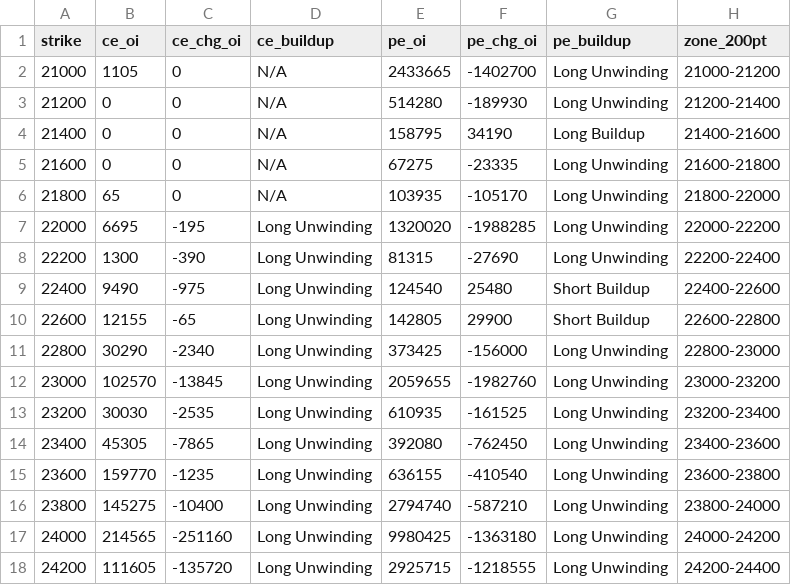
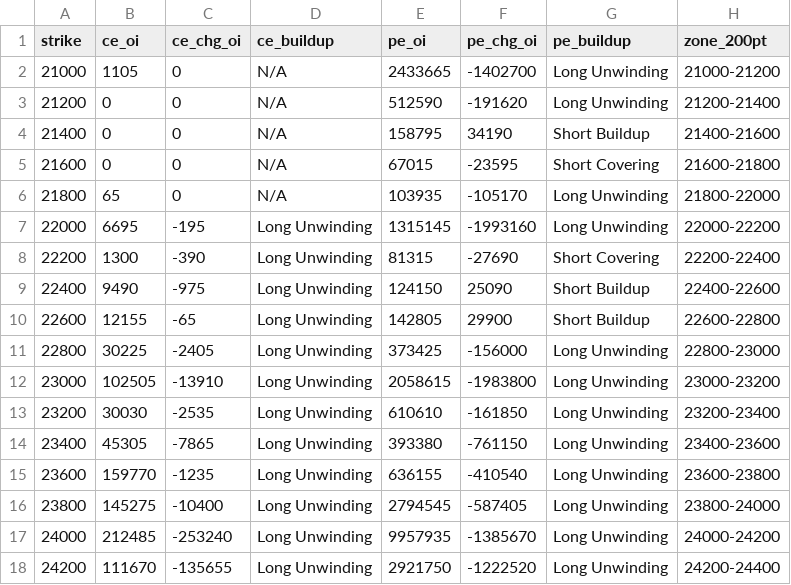
Before and after one commit to ddtambe/Nifty50_Options, a CSV file: data/2026-11-17/2026-11-17_buildup.csv, drawn as a sheet; only a part is shown; the diff covers the shown part only.

```diff
--- a/data/2026-11-17/2026-11-17_buildup.csv
+++ b/data/2026-11-17/2026-11-17_buildup.csv
@@ -2,17 +2,17 @@ strike,ce_oi,ce_chg_oi,ce_buildup,pe_oi,pe_chg_oi,pe_buildup,zone_200pt
 21000,1105,0,N/A,2433665,-1402700,Long Unwinding,21000-21200
-21200,0,0,N/A,514280,-189930,Long Unwinding,21200-21400
-21400,0,0,N/A,158795,34190,Long Buildup,21400-21600
-21600,0,0,N/A,67275,-23335,Long Unwinding,21600-21800
+21200,0,0,N/A,512590,-191620,Long Unwinding,21200-21400
+21400,0,0,N/A,158795,34190,Short Buildup,21400-21600
+21600,0,0,N/A,67015,-23595,Short Covering,21600-21800
 21800,65,0,N/A,103935,-105170,Long Unwinding,21800-22000
-22000,6695,-195,Long Unwinding,1320020,-1988285,Long Unwinding,22000-22200
-22200,1300,-390,Long Unwinding,81315,-27690,Long Unwinding,22200-22400
-22400,9490,-975,Long Unwinding,124540,25480,Short Buildup,22400-22600
+22000,6695,-195,Long Unwinding,1315145,-1993160,Long Unwinding,22000-22200
+22200,1300,-390,Long Unwinding,81315,-27690,Short Covering,22200-22400
+22400,9490,-975,Long Unwinding,124150,25090,Short Buildup,22400-22600
 22600,12155,-65,Long Unwinding,142805,29900,Short Buildup,22600-22800
-22800,30290,-2340,Long Unwinding,373425,-156000,Long Unwinding,22800-23000
-23000,102570,-13845,Long Unwinding,2059655,-1982760,Long Unwinding,23000-23200
-23200,30030,-2535,Long Unwinding,610935,-161525,Long Unwinding,23200-23400
-23400,45305,-7865,Long Unwinding,392080,-762450,Long Unwinding,23400-23600
+22800,30225,-2405,Long Unwinding,373425,-156000,Long Unwinding,22800-23000
+23000,102505,-13910,Long Unwinding,2058615,-1983800,Long Unwinding,23000-23200
+23200,30030,-2535,Long Unwinding,610610,-161850,Long Unwinding,23200-23400
+23400,45305,-7865,Long Unwinding,393380,-761150,Long Unwinding,23400-23600
 23600,159770,-1235,Long Unwinding,636155,-410540,Long Unwinding,23600-23800
-23800,145275,-10400,Long Unwinding,2794740,-587210,Long Unwinding,23800-24000
-24000,214565,-251160,Long Unwinding,9980425,-1363180,Long Unwinding,24000-24200
-24200,111605,-135720,Long Unwinding,2925715,-1218555,Long Unwinding,24200-24400
+23800,145275,-10400,Long Unwinding,2794545,-587405,Long Unwinding,23800-24000
+24000,212485,-253240,Long Unwinding,9957935,-1385670,Long Unwinding,24000-24200
+24200,111670,-135655,Long Unwinding,2921750,-1222520,Long Unwinding,24200-24400
```
Also changed, not shown: 54 edited cells elsewhere in this file, data/2026-11-17/2026-11-17_raw.csv, data/2026-11-17/2026-11-23_raw.csv, 7 other files.
